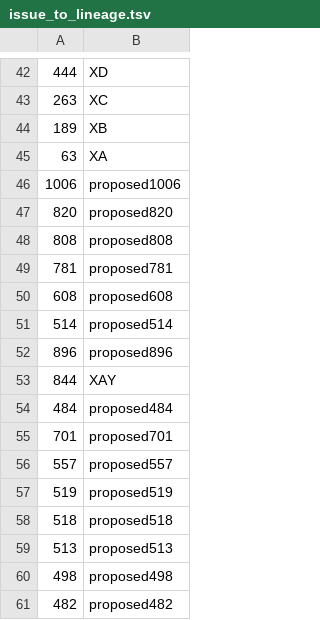
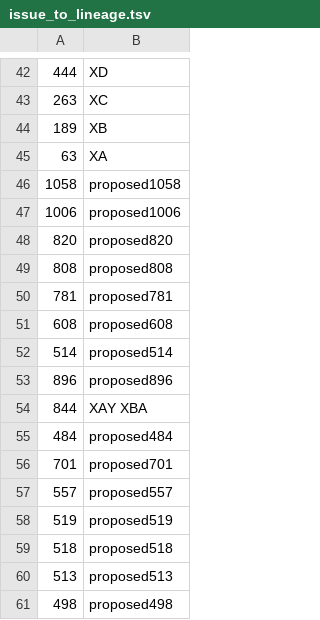
Before and after one commit to ktmeaton/ncov-recombinant, a TSV file: resources/issue_to_lineage.tsv, drawn as a sheet; only a part is shown, gaps mark what is left out; the shorter side is filled out with more unchanged rows.

```diff
--- a/resources/issue_to_lineage.tsv
+++ b/resources/issue_to_lineage.tsv
@@ -45,2 +45,3 @@
 63	XA
+1058	proposed1058
 1006	proposed1006
@@ -52,3 +53,3 @@
 896	proposed896
-844	XAY
+844	XAY XBA
 484	proposed484
```
Also changed, not shown: resources/breakpoints.tsv, resources/breakpoints_clade.tsv, 3 other files.
